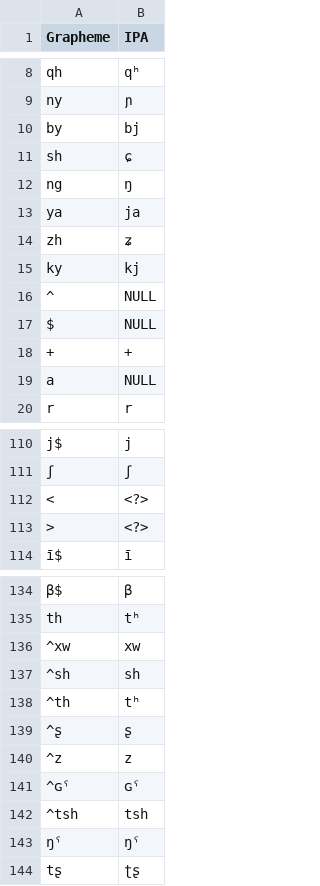
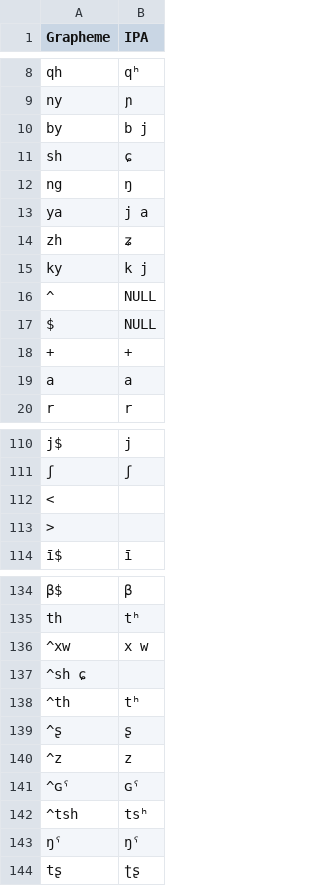
Before and after one commit to lexibank/zhangrgyalrong, a TSV file: etc/orthography.tsv, drawn as a sheet; only a part is shown, gaps mark what is left out; removed rows and columns are numbered as before the commit, all else as after; the diff covers the shown part only; the diff names each change by its address in the sheet, - before the commit and + after, or states it on an @@ line.

Commit message:
Correction of some errors

```diff
--- a/etc/orthography.tsv
+++ b/etc/orthography.tsv
-B10 (IPA): bj
+B10 (IPA): b j
-B13 (IPA): ja
+B13 (IPA): j a
-B15 (IPA): kj
+B15 (IPA): k j
-B19 (IPA): NULL
+B19 (IPA): a
-B112:B113 (IPA): <?>
+B112:B113 (IPA): (empty)
-B136 (IPA): xw
+B136 (IPA): x w
-row 137: ^sh | sh
+row 137: ^sh ɕ
-B142 (IPA): tsh
+B142 (IPA): tsʰ
```
Also changed, not shown: 15 edited cells elsewhere in this file.
